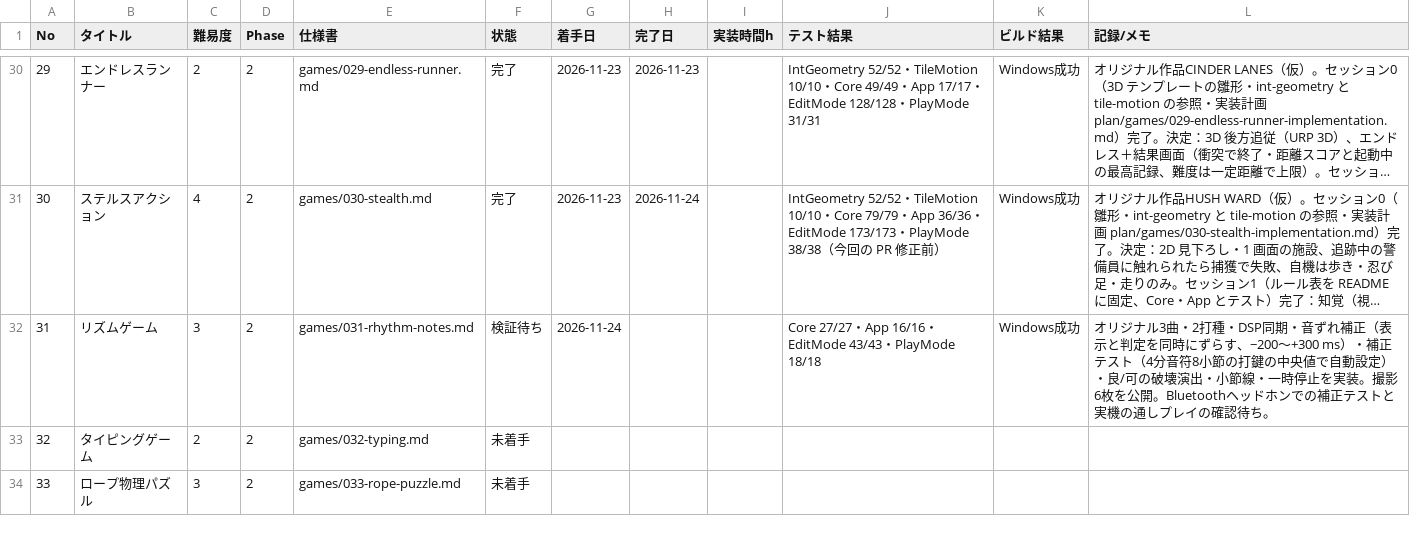
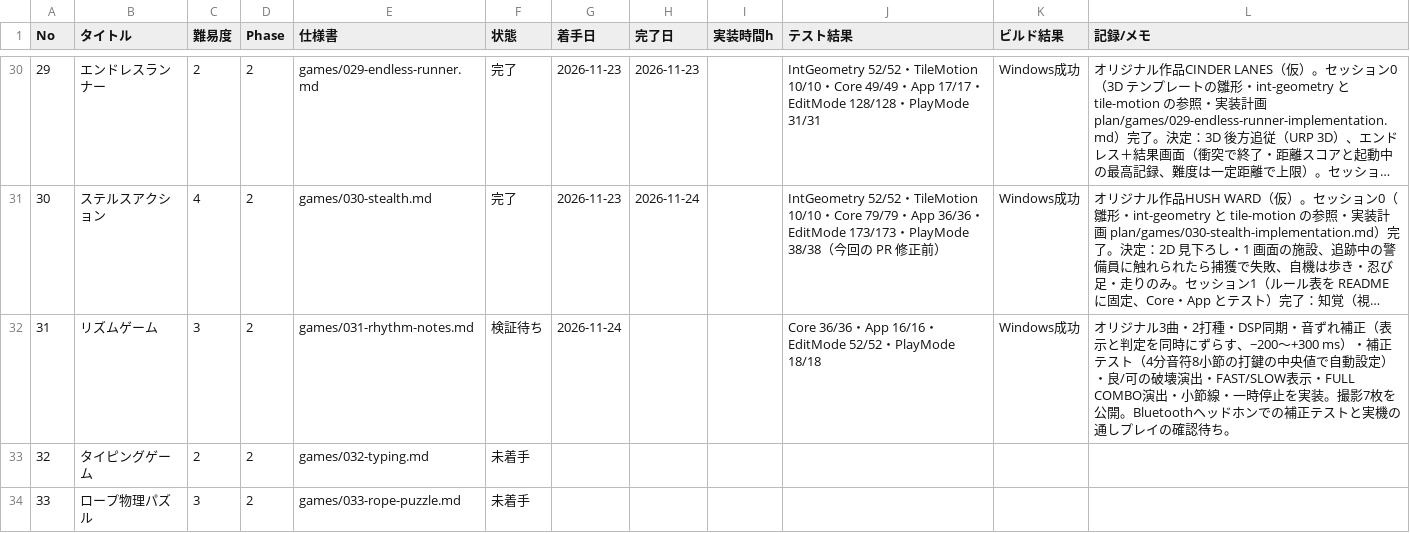
Before and after one commit to srndpty/unity-100games, a CSV file: plan/progress.csv, drawn as a sheet; only a part is shown, gaps mark what is left out; long unchanged cells end in …; the diff names each change by its address in the sheet, - before the commit and + after, or states it on an @@ line.

```diff
--- a/plan/progress.csv
+++ b/plan/progress.csv
-J32 (テスト結果): Core 27/27・App 16/16・EditMode 43/43・PlayMode…
+J32 (テスト結果): Core 36/36・App 16/16・EditMode 52/52・PlayMode…
-L32 (記録/メモ): …壊演出・小節線・一時停止を実装。撮影6枚を公開…
+L32 (記録/メモ): …壊演出・FAST/SLOW表示・FULL COMBO演出・小節線・一時停止を実装。撮影7枚を公開…
```
Also changed, not shown: 20 other files.
